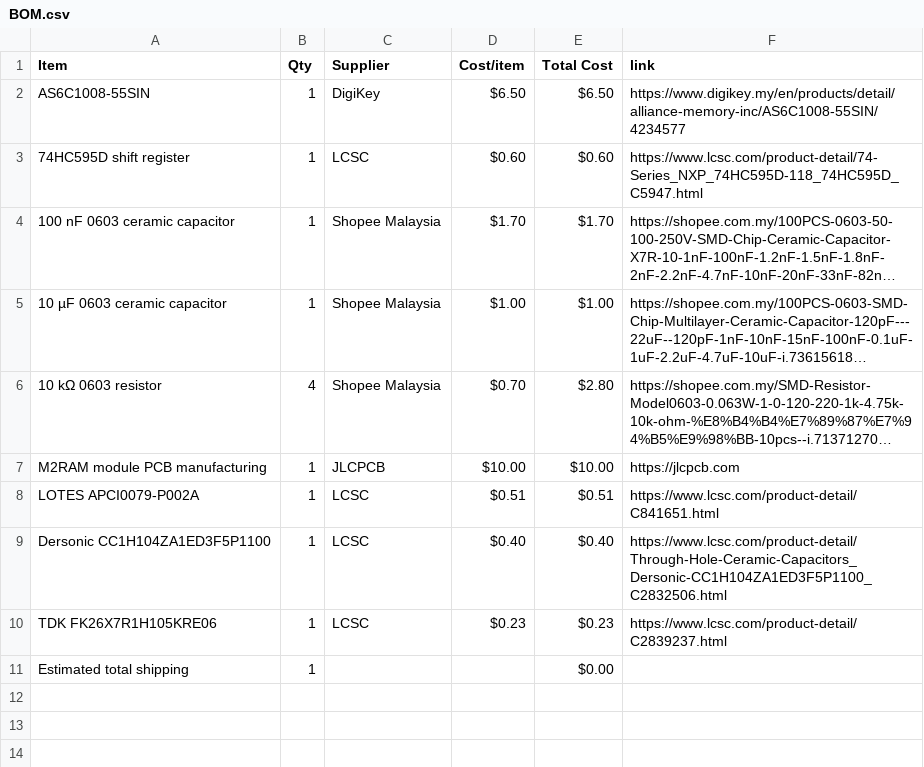
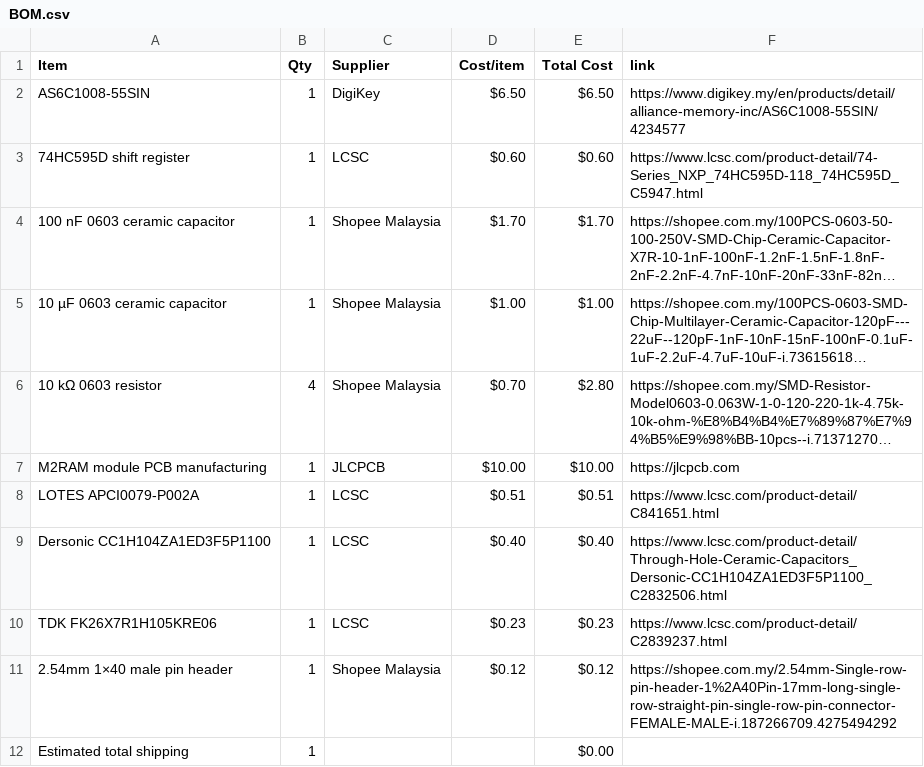
Before and after one commit to JH-2108/M2RAM, a CSV file: BOM.csv, drawn as a sheet; long unchanged cells end in ….

Commit message:
Sync M2RAM from Half Life

```diff
--- a/BOM.csv
+++ b/BOM.csv
@@ -10,2 +10,3 @@ Dersonic CC1H104ZA1ED3F5P1100,1,LCSC,$0.40,$0.40,https://www.lcsc.com/product-de
 TDK FK26X7R1H105KRE06,1,LCSC,$0.23,$0.23,https://www.lcsc.com/product-detail/C2839237.html
+2.54mm 1×40 male pin header,1,Shopee Malaysia,$0.12,$0.12,https://shopee.com.my/2.54mm-Single-row-pin-header-1%2A40Pin-17mm-long-single-row-straight-pin-single-row-pin-connector-FEMALE-MALE-i.187266709.4275494292
 Estimated total shipping,1,,,$0.00,
```
